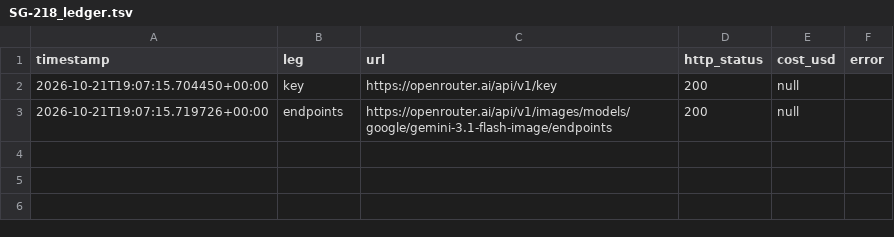
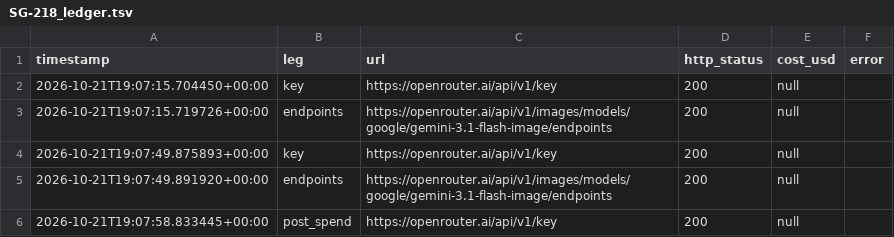
Before and after one commit to Andovol/StorageGenie, a TSV file: docs/worklogs/SG-218_ledger.tsv, drawn as a sheet.

Commit message:
SG-218 G2: scene render 2 of 10 rendered (Evidence + ledger; BYOK upstream $0.068256)

```diff
--- a/docs/worklogs/SG-218_ledger.tsv
+++ b/docs/worklogs/SG-218_ledger.tsv
@@ -3 +3,4 @@ timestamp	leg	url	http_status	cost_usd	error
 2026-10-21T19:07:15.719726+00:00	endpoints	https://openrouter.ai/api/v1/images/models/google/gemini-3.1-flash-image/endpoints	200	null	
+2026-10-21T19:07:49.875893+00:00	key	https://openrouter.ai/api/v1/key	200	null	
+2026-10-21T19:07:49.891920+00:00	endpoints	https://openrouter.ai/api/v1/images/models/google/gemini-3.1-flash-image/endpoints	200	null	
+2026-10-21T19:07:58.833445+00:00	post_spend	https://openrouter.ai/api/v1/key	200	null	
```
Also changed, not shown: 6 other files.
